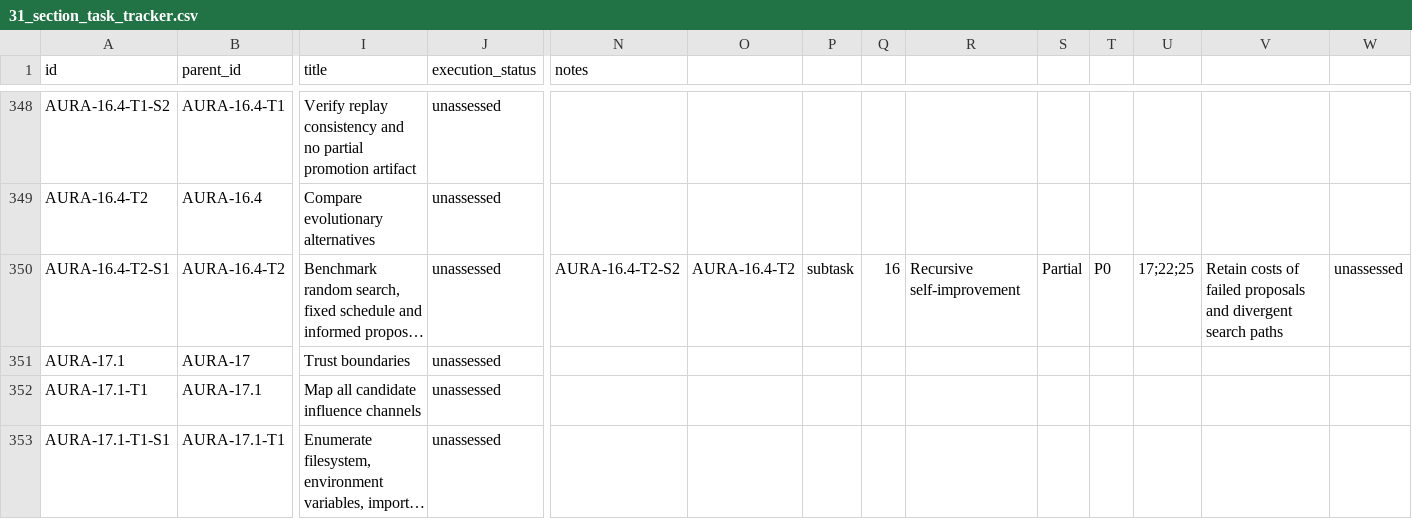
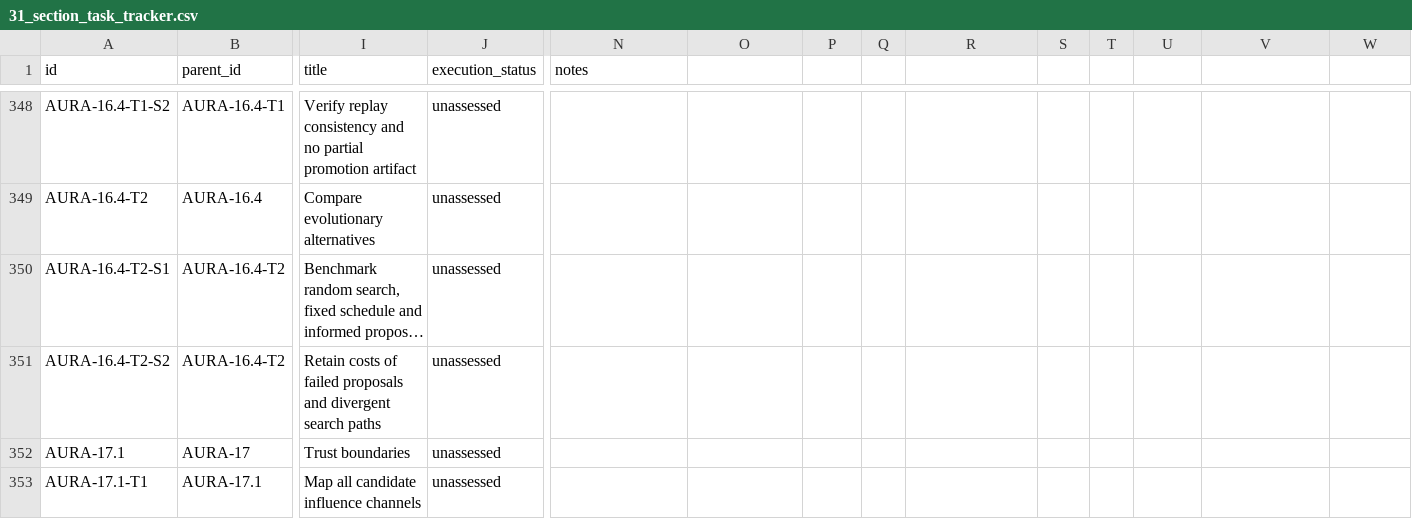
Before and after one commit to abovebeyond4north-netizen/AURA, a CSV file: docs/planning/31_section_task_tracker.csv, drawn as a sheet; only a part is shown, gaps mark what is left out; the shorter side is filled out with more unchanged rows; long unchanged cells end in …; rows hold the shown columns only; the diff names each change by its address in the sheet, - before the commit and + after, or states it on an @@ line.

Commit message:
Preserve exact original WBS file bytes including line terminators

```diff
--- a/docs/planning/31_section_task_tracker.csv
+++ b/docs/planning/31_section_task_tracker.csv
-N350 (notes): AURA-16.4-T2-S2
+N350 (notes): (empty)
-O350: AURA-16.4-T2
+O350: (empty)
-P350: subtask
+P350: (empty)
-Q350: 16
+Q350: (empty)
-R350: Recursive self-improvement
+R350: (empty)
-S350: Partial
+S350: (empty)
-T350: P0
+T350: (empty)
-U350: 17;22;25
+U350: (empty)
-V350: Retain costs of failed proposals and divergent search paths
+V350: (empty)
-W350: unassessed
+W350: (empty)
+row 351: AURA-16.4-T2-S2 | AURA-16.4-T2 | Retain costs of failed proposals and divergent search paths | unassessed
```
